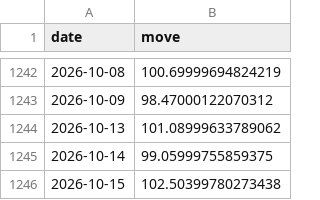
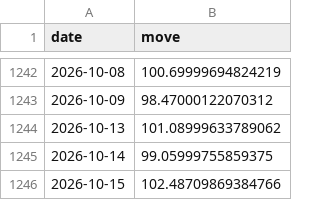
Before and after one commit to abhijitkikale/bharatpulse, a CSV file: data/move.csv, drawn as a sheet; only a part is shown, gaps mark what is left out.

```diff
--- a/data/move.csv
+++ b/data/move.csv
@@ -1245,2 +1245,2 @@ date,move
 2026-10-14,99.05999755859375
-2026-10-15,102.50399780273438
+2026-10-15,102.48709869384766
```
